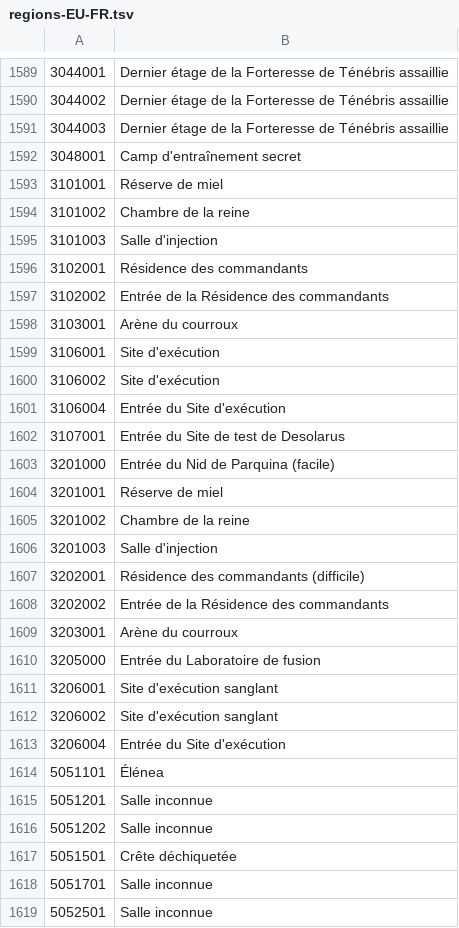
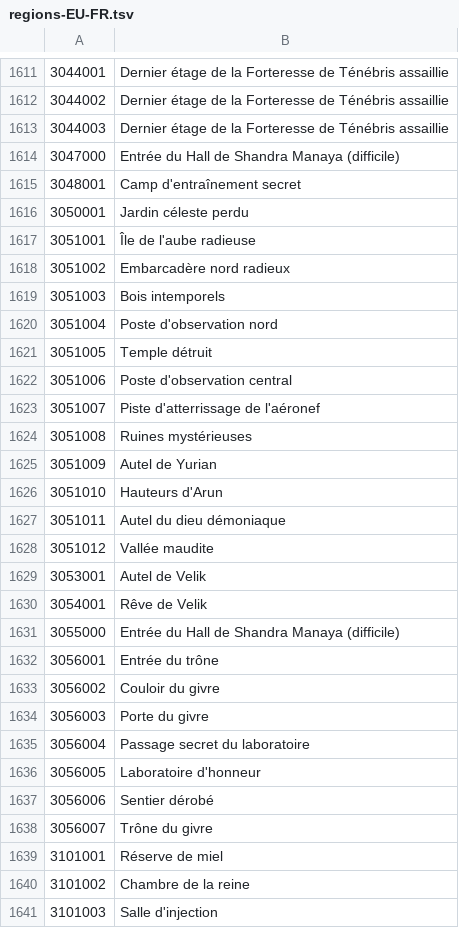
Before and after one commit to foglio1024/shinra-toolbox-release, a TSV file: resources/data/regions/regions-EU-FR.tsv, drawn as a sheet; only a part is shown, gaps mark what is left out; the shorter side is filled out with more unchanged rows; the diff covers the shown part only; the diff names each change by its address in the sheet, - before the commit and + after, or states it on an @@ line.

```diff
--- a/resources/data/regions/regions-EU-FR.tsv
+++ b/resources/data/regions/regions-EU-FR.tsv
+row 1614: 3047000 | Entrée du Hall de Shandra Manaya (difficile)
+row 1616: 3050001 | Jardin céleste perdu
+row 1617: 3051001 | Île de l'aube radieuse
+row 1618: 3051002 | Embarcadère nord radieux
+row 1619: 3051003 | Bois intemporels
+row 1620: 3051004 | Poste d'observation nord
+row 1621: 3051005 | Temple détruit
+row 1622: 3051006 | Poste d'observation central
+row 1623: 3051007 | Piste d'atterrissage de l'aéronef
+row 1624: 3051008 | Ruines mystérieuses
+row 1625: 3051009 | Autel de Yurian
+row 1626: 3051010 | Hauteurs d'Arun
+row 1627: 3051011 | Autel du dieu démoniaque
+row 1628: 3051012 | Vallée maudite
+row 1629: 3053001 | Autel de Velik
+row 1630: 3054001 | Rêve de Velik
+row 1631: 3055000 | Entrée du Hall de Shandra Manaya (difficile)
+row 1632: 3056001 | Entrée du trône
+row 1633: 3056002 | Couloir du givre
+row 1634: 3056003 | Porte du givre
+row 1635: 3056004 | Passage secret du laboratoire
+row 1636: 3056005 | Laboratoire d'honneur
+row 1637: 3056006 | Sentier dérobé
+row 1638: 3056007 | Trône du givre
```
Also changed, not shown: 44 added rows and 3 edited cells elsewhere in this file, resources/data/regions/regions-EU-EN.tsv, resources/data/regions/regions-EU-GER.tsv, 40 other files.
